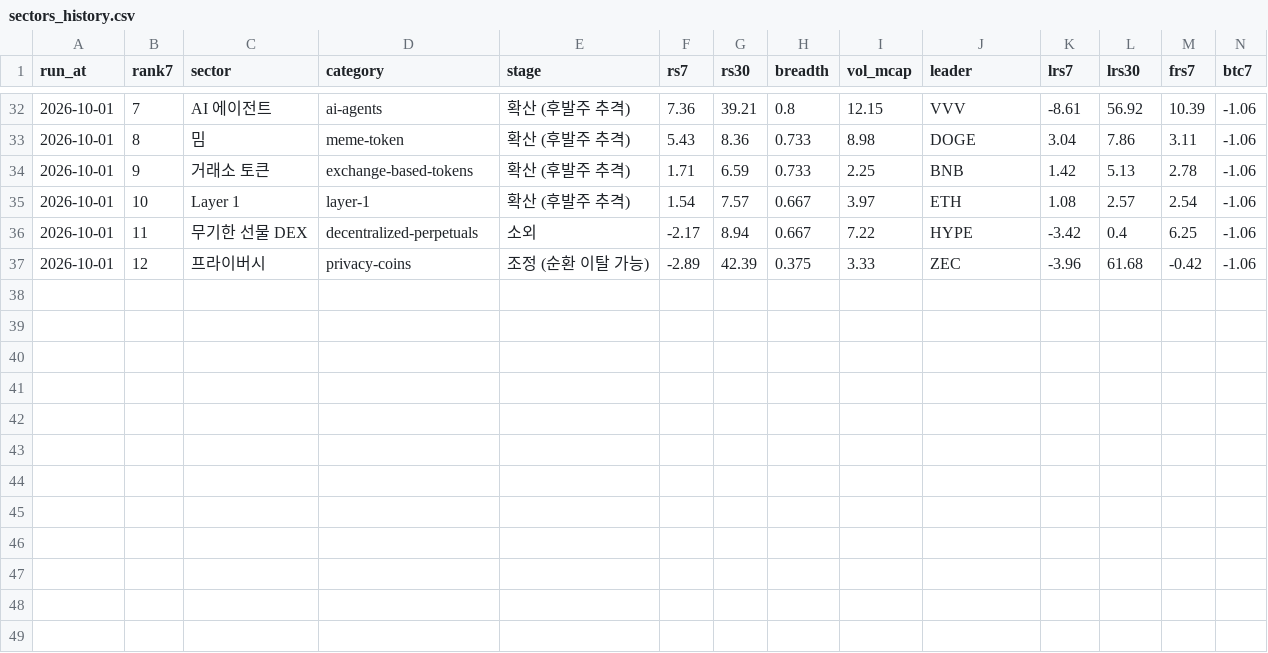
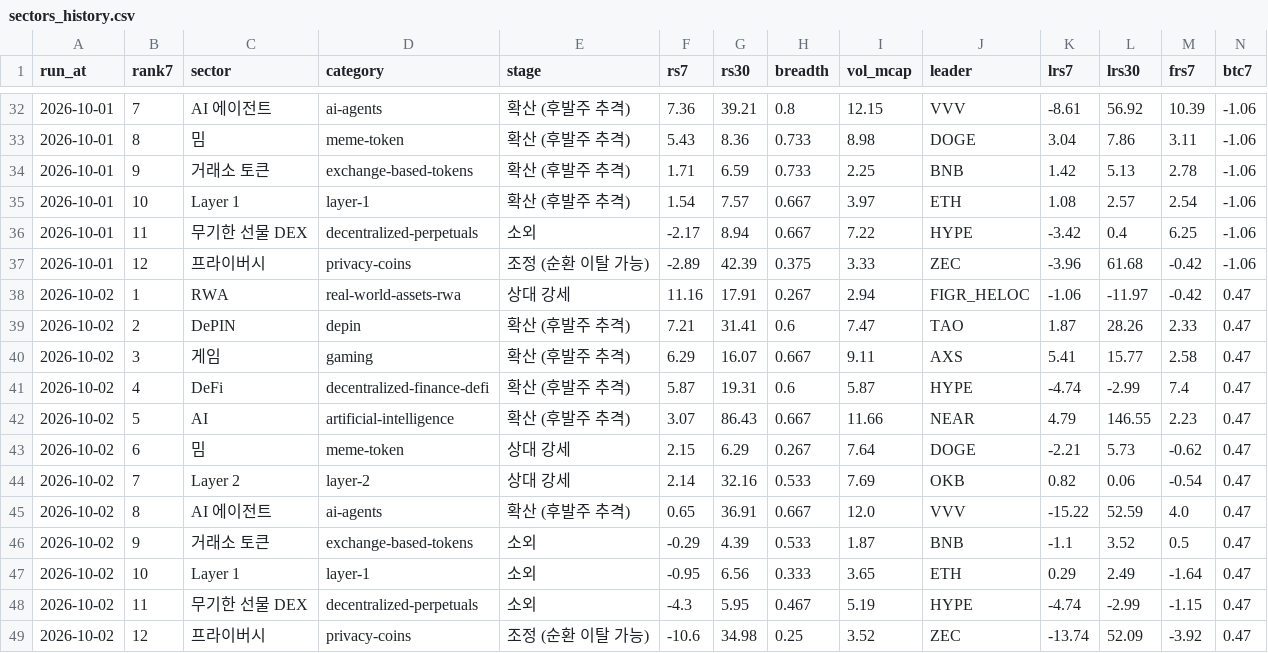
Before and after one commit to totoya21/coin-daily, a CSV file: data/sectors_history.csv, drawn as a sheet; only a part is shown, gaps mark what is left out; rows hold the shown columns only; the diff names each change by its address in the sheet, - before the commit and + after, or states it on an @@ line.

```diff
--- a/data/sectors_history.csv
+++ b/data/sectors_history.csv
+row 38: 2026-10-02 | 1 | RWA | real-world-assets-rwa | 상대 강세 | 11.16 | 17.91 | 0.267 | 2.94 | FIGR_HELOC | -1.06 | -11.97 | -0.42 | 0.47
+row 39: 2026-10-02 | 2 | DePIN | depin | 확산 (후발주 추격) | 7.21 | 31.41 | 0.6 | 7.47 | TAO | 1.87 | 28.26 | 2.33 | 0.47
+row 40: 2026-10-02 | 3 | 게임 | gaming | 확산 (후발주 추격) | 6.29 | 16.07 | 0.667 | 9.11 | AXS | 5.41 | 15.77 | 2.58 | 0.47
+row 41: 2026-10-02 | 4 | DeFi | decentralized-finance-defi | 확산 (후발주 추격) | 5.87 | 19.31 | 0.6 | 5.87 | HYPE | -4.74 | -2.99 | 7.4 | 0.47
+row 42: 2026-10-02 | 5 | AI | artificial-intelligence | 확산 (후발주 추격) | 3.07 | 86.43 | 0.667 | 11.66 | NEAR | 4.79 | 146.55 | 2.23 | 0.47
+row 43: 2026-10-02 | 6 | 밈 | meme-token | 상대 강세 | 2.15 | 6.29 | 0.267 | 7.64 | DOGE | -2.21 | 5.73 | -0.62 | 0.47
+row 44: 2026-10-02 | 7 | Layer 2 | layer-2 | 상대 강세 | 2.14 | 32.16 | 0.533 | 7.69 | OKB | 0.82 | 0.06 | -0.54 | 0.47
+row 45: 2026-10-02 | 8 | AI 에이전트 | ai-agents | 확산 (후발주 추격) | 0.65 | 36.91 | 0.667 | 12.0 | VVV | -15.22 | 52.59 | 4.0 | 0.47
+row 46: 2026-10-02 | 9 | 거래소 토큰 | exchange-based-tokens | 소외 | -0.29 | 4.39 | 0.533 | 1.87 | BNB | -1.1 | 3.52 | 0.5 | 0.47
+row 47: 2026-10-02 | 10 | Layer 1 | layer-1 | 소외 | -0.95 | 6.56 | 0.333 | 3.65 | ETH | 0.29 | 2.49 | -1.64 | 0.47
+row 48: 2026-10-02 | 11 | 무기한 선물 DEX | decentralized-perpetuals | 소외 | -4.3 | 5.95 | 0.467 | 5.19 | HYPE | -4.74 | -2.99 | -1.15 | 0.47
+row 49: 2026-10-02 | 12 | 프라이버시 | privacy-coins | 조정 (순환 이탈 가능) | -10.6 | 34.98 | 0.25 | 3.52 | ZEC | -13.74 | 52.09 | -3.92 | 0.47
```
Also changed, not shown: 2 other files.
